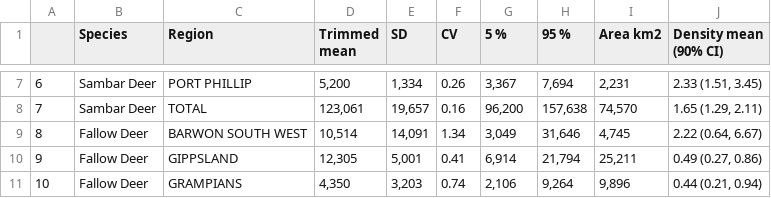
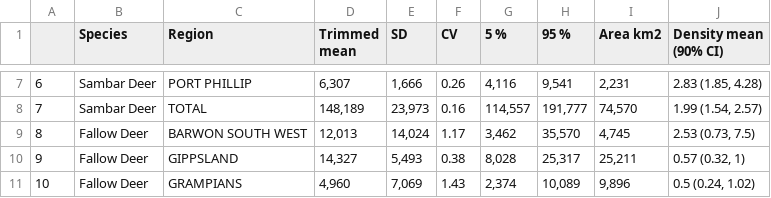
Before and after one commit to JustinCally/statewide-deer-analysis, a CSV file: outputs/tables/regional_abundance_estimates.csv, drawn as a sheet; only a part is shown, gaps mark what is left out; the diff covers the shown part only.

```diff
--- a/outputs/tables/regional_abundance_estimates.csv
+++ b/outputs/tables/regional_abundance_estimates.csv
@@ -7,5 +7,5 @@
-"6","Sambar Deer","PORT PHILLIP","5,200","1,334",0.26,"3,367","7,694","2,231","2.33 (1.51, 3.45)"
-"7","Sambar Deer","TOTAL","123,061","19,657",0.16,"96,200","157,638","74,570","1.65 (1.29, 2.11)"
-"8","Fallow Deer","BARWON SOUTH WEST","10,514","14,091",1.34,"3,049","31,646","4,745","2.22 (0.64, 6.67)"
-"9","Fallow Deer","GIPPSLAND","12,305","5,001",0.41,"6,914","21,794","25,211","0.49 (0.27, 0.86)"
-"10","Fallow Deer","GRAMPIANS","4,350","3,203",0.74,"2,106","9,264","9,896","0.44 (0.21, 0.94)"
+"6","Sambar Deer","PORT PHILLIP","6,307","1,666",0.26,"4,116","9,541","2,231","2.83 (1.85, 4.28)"
+"7","Sambar Deer","TOTAL","148,189","23,973",0.16,"114,557","191,777","74,570","1.99 (1.54, 2.57)"
+"8","Fallow Deer","BARWON SOUTH WEST","12,013","14,024",1.17,"3,462","35,570","4,745"," 2.53 (0.73, 7.5)"
+"9","Fallow Deer","GIPPSLAND","14,327","5,493",0.38,"8,028","25,317","25,211","   0.57 (0.32, 1)"
+"10","Fallow Deer","GRAMPIANS","4,960","7,069",1.43,"2,374","10,089","9,896"," 0.5 (0.24, 1.02)"
```
Also changed, not shown: 95 edited cells elsewhere in this file, outputs/tables/beta_coefs.csv, outputs/tables/other_species.csv, 27 other files.
